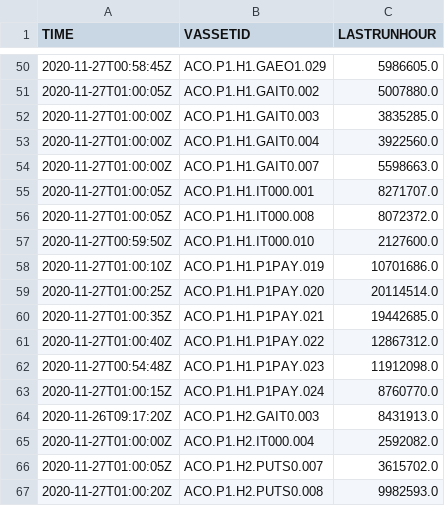
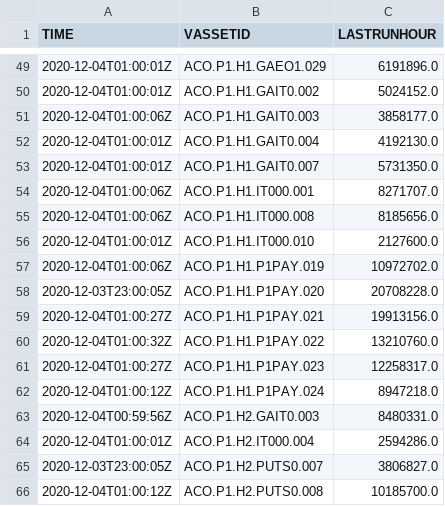
Before and after one commit to moramad/progressive, a CSV file: python/logs/LIST_LASTRUNHOUR_AC.csv, drawn as a sheet; only a part is shown, gaps mark what is left out; the diff covers the shown part only.

```diff
--- a/python/logs/LIST_LASTRUNHOUR_AC.csv
+++ b/python/logs/LIST_LASTRUNHOUR_AC.csv
@@ -50,18 +49,18 @@ TIME,VASSETID,LASTRUNHOUR
-2020-11-27T00:58:45Z,ACO.P1.H1.GAEO1.029,5986605.0
-2020-11-27T01:00:05Z,ACO.P1.H1.GAIT0.002,5007880.0
-2020-11-27T01:00:00Z,ACO.P1.H1.GAIT0.003,3835285.0
-2020-11-27T01:00:00Z,ACO.P1.H1.GAIT0.004,3922560.0
-2020-11-27T01:00:00Z,ACO.P1.H1.GAIT0.007,5598663.0
-2020-11-27T01:00:05Z,ACO.P1.H1.IT000.001,8271707.0
-2020-11-27T01:00:05Z,ACO.P1.H1.IT000.008,8072372.0
-2020-11-27T00:59:50Z,ACO.P1.H1.IT000.010,2127600.0
-2020-11-27T01:00:10Z,ACO.P1.H1.P1PAY.019,10701686.0
-2020-11-27T01:00:25Z,ACO.P1.H1.P1PAY.020,20114514.0
-2020-11-27T01:00:35Z,ACO.P1.H1.P1PAY.021,19442685.0
-2020-11-27T01:00:40Z,ACO.P1.H1.P1PAY.022,12867312.0
-2020-11-27T00:54:48Z,ACO.P1.H1.P1PAY.023,11912098.0
-2020-11-27T01:00:15Z,ACO.P1.H1.P1PAY.024,8760770.0
-2020-11-26T09:17:20Z,ACO.P1.H2.GAIT0.003,8431913.0
-2020-11-27T01:00:00Z,ACO.P1.H2.IT000.004,2592082.0
-2020-11-27T01:00:05Z,ACO.P1.H2.PUTS0.007,3615702.0
-2020-11-27T01:00:20Z,ACO.P1.H2.PUTS0.008,9982593.0
+2020-12-04T01:00:01Z,ACO.P1.H1.GAEO1.029,6191896.0
+2020-12-04T01:00:01Z,ACO.P1.H1.GAIT0.002,5024152.0
+2020-12-04T01:00:06Z,ACO.P1.H1.GAIT0.003,3858177.0
+2020-12-04T01:00:01Z,ACO.P1.H1.GAIT0.004,4192130.0
+2020-12-04T01:00:01Z,ACO.P1.H1.GAIT0.007,5731350.0
+2020-12-04T01:00:06Z,ACO.P1.H1.IT000.001,8271707.0
+2020-12-04T01:00:06Z,ACO.P1.H1.IT000.008,8185656.0
+2020-12-04T01:00:01Z,ACO.P1.H1.IT000.010,2127600.0
+2020-12-04T01:00:06Z,ACO.P1.H1.P1PAY.019,10972702.0
+2020-12-03T23:00:05Z,ACO.P1.H1.P1PAY.020,20708228.0
+2020-12-04T01:00:27Z,ACO.P1.H1.P1PAY.021,19913156.0
+2020-12-04T01:00:32Z,ACO.P1.H1.P1PAY.022,13210760.0
+2020-12-04T01:00:27Z,ACO.P1.H1.P1PAY.023,12258317.0
+2020-12-04T01:00:12Z,ACO.P1.H1.P1PAY.024,8947218.0
+2020-12-04T00:59:56Z,ACO.P1.H2.GAIT0.003,8480331.0
+2020-12-04T01:00:01Z,ACO.P1.H2.IT000.004,2594286.0
+2020-12-03T23:00:05Z,ACO.P1.H2.PUTS0.007,3806827.0
+2020-12-04T01:00:12Z,ACO.P1.H2.PUTS0.008,10185700.0
```
Also changed, not shown: 2 removed rows and 158 edited cells elsewhere in this file, bash/iot-ac/logs/LIST_DATA_AC_ONGOING.csv, python/logs/LIST_AVGRUNHOUR_AC.csv, 11 other files.
